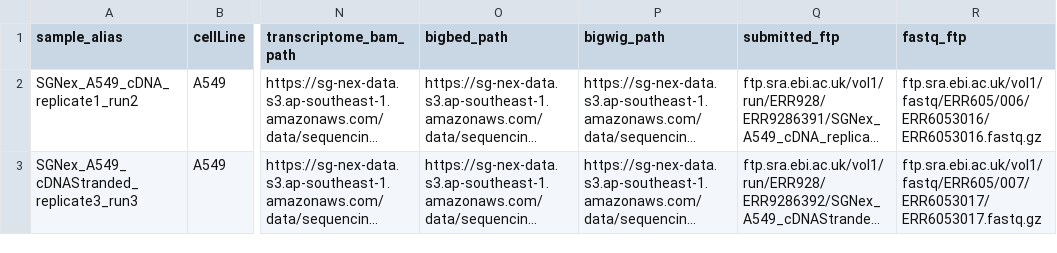
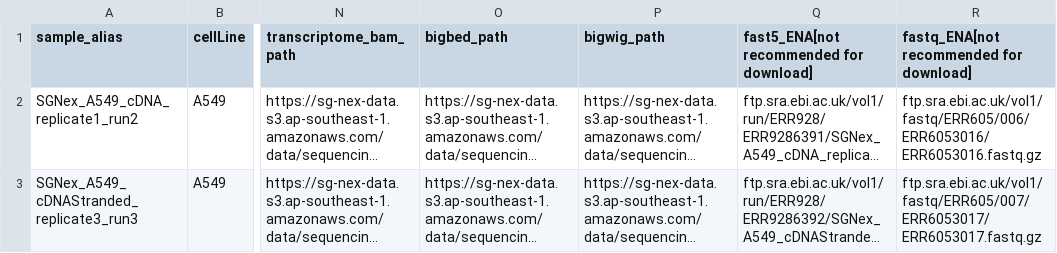
Before and after one commit to GoekeLab/sg-nex-data, a TSV file: docs/samples.tsv, drawn as a sheet; only a part is shown, gaps mark what is left out; long unchanged cells end in …; the diff names each change by its address in the sheet, - before the commit and + after, or states it on an @@ line.

Commit message:
update column names for the last two columns

```diff
--- a/docs/samples.tsv
+++ b/docs/samples.tsv
-Q1: submitted_ftp
+Q1: fast5_ENA[not recommended for download]
-R1: fastq_ftp
+R1: fastq_ENA[not recommended for download]
```
